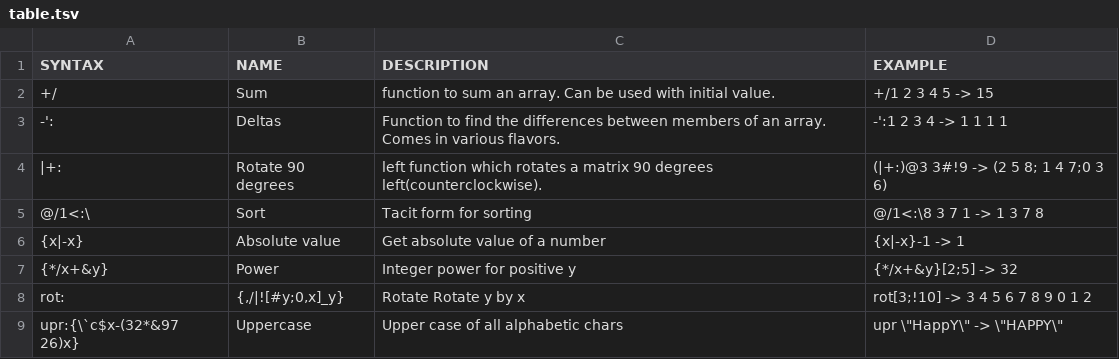
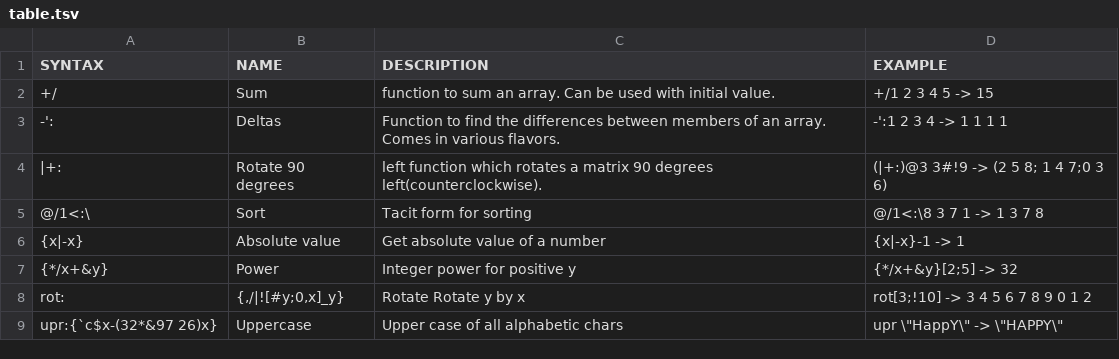
Before and after one commit to secwang/ngnkcart, a TSV file: table.tsv, drawn as a sheet.

Commit message:
Update table.tsv

```diff
--- a/table.tsv
+++ b/table.tsv
@@ -8,2 +8,2 @@ SYNTAX	NAME	DESCRIPTION	EXAMPLE
 rot:	{,/|![#y;0,x]_y}	Rotate Rotate y by x 	rot[3;!10] -> 3 4 5 6 7 8 9 0 1 2
-upr:{\`c$x-(32*&97 26)x}	Uppercase	Upper case of all alphabetic chars	upr \"HappY\" -> \"HAPPY\"
+upr:{`c$x-(32*&97 26)x}	Uppercase	Upper case of all alphabetic chars	upr \"HappY\" -> \"HAPPY\"
```
